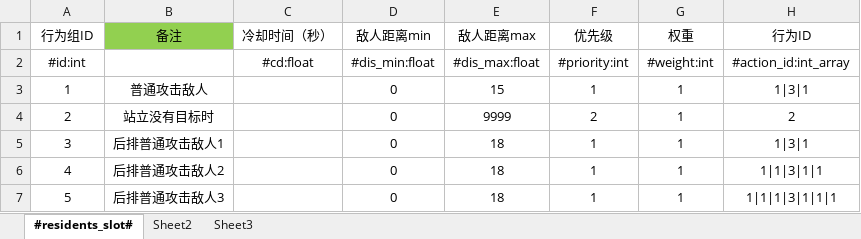
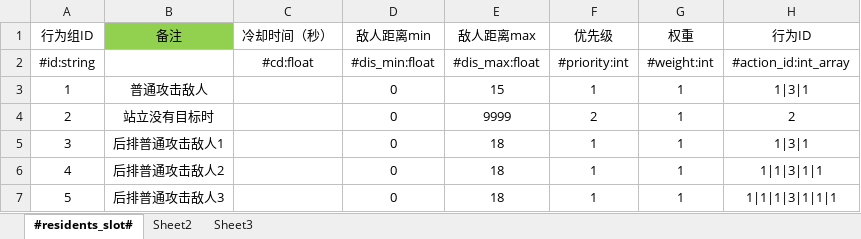
Before and after one commit to dengxuhui/unity-typescript-framework, an Excel workbook: UnityTypescriptFramework/ConfigData/trunk/Residents/ResidentsAI.xlsx, sheet #residents_slot#, drawn as a sheet; values as stored, in another font and other column widths than the file's, no borders; the diff names each change by its address in the sheet, - before the commit and + after, or states it on an @@ line.

```diff
--- a/UnityTypescriptFramework/ConfigData/trunk/Residents/ResidentsAI.xlsx (sheet #residents_slot#)
+++ b/UnityTypescriptFramework/ConfigData/trunk/Residents/ResidentsAI.xlsx (sheet #residents_slot#)
-A2 (行为组ID): #id:int
+A2 (行为组ID): #id:string
```
Also changed, not shown: UnityTypescriptFramework/ConfigData/trunk/Residents/Residents.xlsx, UnityTypescriptFramework/ConfigData/trunk/Residents/ResidentsAIAction.xlsx, 7 other files.
